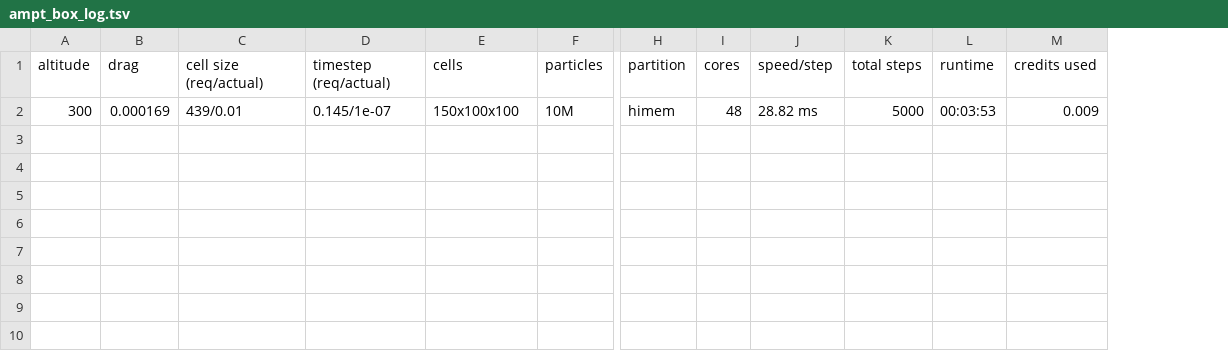
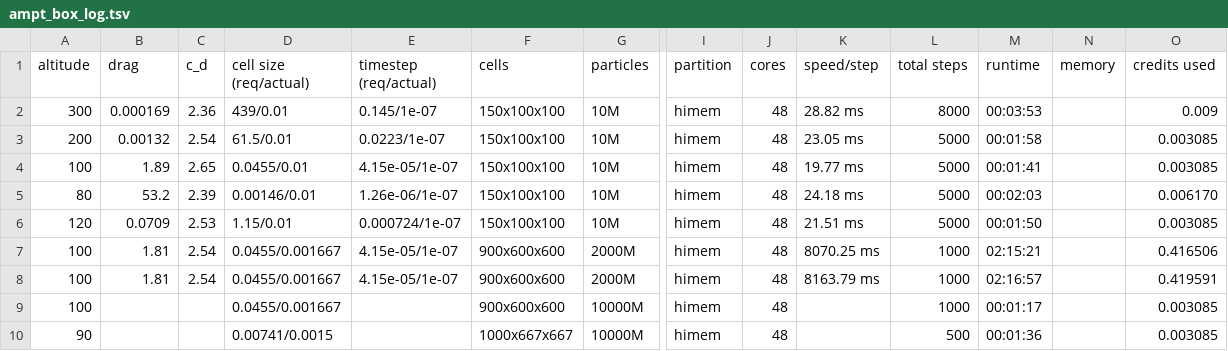
Before and after one commit to John-Auerbach/VLEO-DSMC, a TSV file: data/ampt_box_log.tsv, drawn as a sheet; only a part is shown, gaps mark what is left out; addresses are those after the commit; rows hold the shown columns only; the diff names each change by its address in the sheet, - before the commit and + after, or states it on an @@ line.

```diff
--- a/data/ampt_box_log.tsv
+++ b/data/ampt_box_log.tsv
+column C (c_d), row 2: 2.36
+column N (memory), empty
-L2 (total steps): 5000
+L2 (total steps): 8000
+row 3: 200 | 0.00132 | 2.54 | 61.5/0.01 | 0.0223/1e-07 | 150x100x100 | 10M | himem | 48 | 23.05 ms | 5000 | 00:01:58 |  | 0.003085
+row 4: 100 | 1.89 | 2.65 | 0.0455/0.01 | 4.15e-05/1e-07 | 150x100x100 | 10M | himem | 48 | 19.77 ms | 5000 | 00:01:41 |  | 0.003085
+row 5: 80 | 53.2 | 2.39 | 0.00146/0.01 | 1.26e-06/1e-07 | 150x100x100 | 10M | himem | 48 | 24.18 ms | 5000 | 00:02:03 |  | 0.006170
+row 6: 120 | 0.0709 | 2.53 | 1.15/0.01 | 0.000724/1e-07 | 150x100x100 | 10M | himem | 48 | 21.51 ms | 5000 | 00:01:50 |  | 0.003085
+row 7: 100 | 1.81 | 2.54 | 0.0455/0.001667 | 4.15e-05/1e-07 | 900x600x600 | 2000M | himem | 48 | 8070.25 ms | 1000 | 02:15:21 |  | 0.416506
+row 8: 100 | 1.81 | 2.54 | 0.0455/0.001667 | 4.15e-05/1e-07 | 900x600x600 | 2000M | himem | 48 | 8163.79 ms | 1000 | 02:16:57 |  | 0.419591
+row 9: 100 |  |  | 0.0455/0.001667 |  | 900x600x600 | 10000M | himem | 48 |  | 1000 | 00:01:17 |  | 0.003085
+row 10: 90 |  |  | 0.00741/0.0015 |  | 1000x667x667 | 10000M | himem | 48 |  | 500 | 00:01:36 |  | 0.003085
```
Also changed, not shown: 33 other files.
